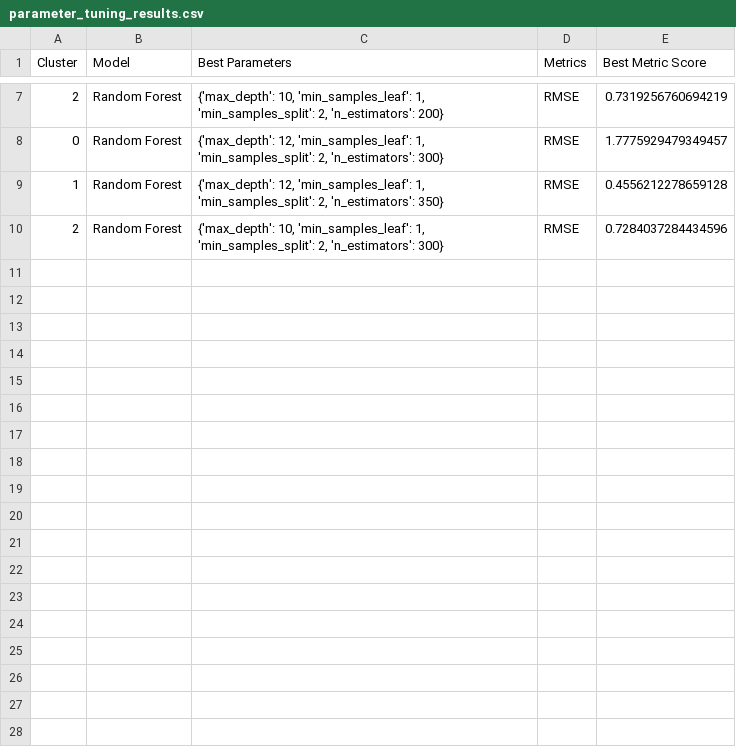
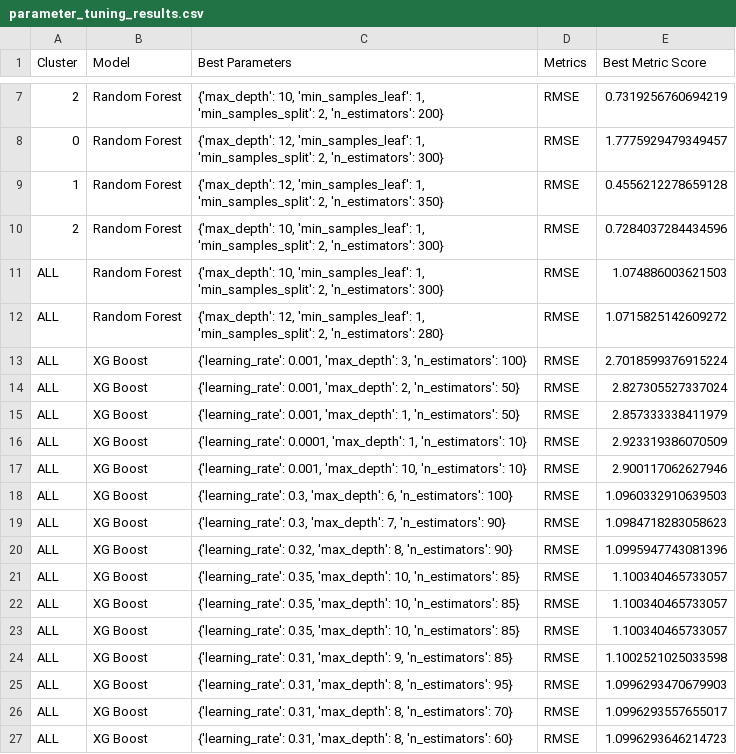
Before and after one commit to CHZY-1/Precipitation_Forecasting_with_Geospatial_data, a CSV file: parameter_tuning_results.csv, drawn as a sheet; only a part is shown, gaps mark what is left out; the diff names each change by its address in the sheet, - before the commit and + after, or states it on an @@ line.

```diff
--- a/parameter_tuning_results.csv
+++ b/parameter_tuning_results.csv
+row 11: ALL | Random Forest | {'max_depth': 10, 'min_samples_leaf': 1, 'min_samples_split': 2, 'n_estimators': 300} | RMSE | 1.074886003621503
+row 12: ALL | Random Forest | {'max_depth': 12, 'min_samples_leaf': 1, 'min_samples_split': 2, 'n_estimators': 280} | RMSE | 1.0715825142609272
+row 13: ALL | XG Boost | {'learning_rate': 0.001, 'max_depth': 3, 'n_estimators': 100} | RMSE | 2.7018599376915224
+row 14: ALL | XG Boost | {'learning_rate': 0.001, 'max_depth': 2, 'n_estimators': 50} | RMSE | 2.827305527337024
+row 15: ALL | XG Boost | {'learning_rate': 0.001, 'max_depth': 1, 'n_estimators': 50} | RMSE | 2.857333338411979
+row 16: ALL | XG Boost | {'learning_rate': 0.0001, 'max_depth': 1, 'n_estimators': 10} | RMSE | 2.923319386070509
+row 17: ALL | XG Boost | {'learning_rate': 0.001, 'max_depth': 10, 'n_estimators': 10} | RMSE | 2.900117062627946
+row 18: ALL | XG Boost | {'learning_rate': 0.3, 'max_depth': 6, 'n_estimators': 100} | RMSE | 1.0960332910639503
+row 19: ALL | XG Boost | {'learning_rate': 0.3, 'max_depth': 7, 'n_estimators': 90} | RMSE | 1.0984718283058623
+row 20: ALL | XG Boost | {'learning_rate': 0.32, 'max_depth': 8, 'n_estimators': 90} | RMSE | 1.0995947743081396
+row 21: ALL | XG Boost | {'learning_rate': 0.35, 'max_depth': 10, 'n_estimators': 85} | RMSE | 1.100340465733057
+row 22: ALL | XG Boost | {'learning_rate': 0.35, 'max_depth': 10, 'n_estimators': 85} | RMSE | 1.100340465733057
+row 23: ALL | XG Boost | {'learning_rate': 0.35, 'max_depth': 10, 'n_estimators': 85} | RMSE | 1.100340465733057
+row 24: ALL | XG Boost | {'learning_rate': 0.31, 'max_depth': 9, 'n_estimators': 85} | RMSE | 1.1002521025033598
+row 25: ALL | XG Boost | {'learning_rate': 0.31, 'max_depth': 8, 'n_estimators': 95} | RMSE | 1.0996293470679903
+row 26: ALL | XG Boost | {'learning_rate': 0.31, 'max_depth': 8, 'n_estimators': 70} | RMSE | 1.0996293557655017
+row 27: ALL | XG Boost | {'learning_rate': 0.31, 'max_depth': 8, 'n_estimators': 60} | RMSE | 1.0996293646214723
```
Also changed, not shown: parameter_tuning_time_series_results.csv, 1 other file.
